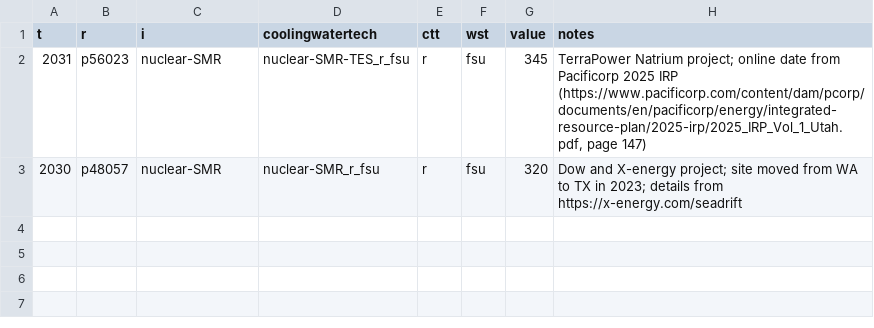
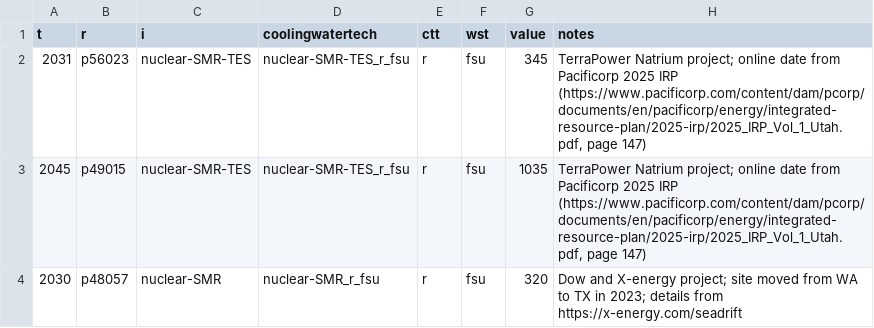
Before and after one commit to Ethan-s-PhD/ReEDS-2.0, a CSV file: inputs/capacity_exogenous/demonstration_plants.csv, drawn as a sheet.

Commit message:
demonstration project tests passed

```diff
--- a/inputs/capacity_exogenous/demonstration_plants.csv
+++ b/inputs/capacity_exogenous/demonstration_plants.csv
@@ -1,3 +1,4 @@
 t,r,i,coolingwatertech,ctt,wst,value,notes
-2031,p56023,nuclear-SMR,nuclear-SMR-TES_r_fsu,r,fsu,345,"TerraPower Natrium project; online date from Pacificorp 2025 IRP (https://www.pacificorp.com/content/dam/pcorp/documents/en/pacificorp/energy/integrated-resource-plan/2025-irp/2025_IRP_Vol_1_Utah.pdf, page 147)"
+2031,p56023,nuclear-SMR-TES,nuclear-SMR-TES_r_fsu,r,fsu,345,"TerraPower Natrium project; online date from Pacificorp 2025 IRP (https://www.pacificorp.com/content/dam/pcorp/documents/en/pacificorp/energy/integrated-resource-plan/2025-irp/2025_IRP_Vol_1_Utah.pdf, page 147)"
+2045,p49015,nuclear-SMR-TES,nuclear-SMR-TES_r_fsu,r,fsu,1035,"TerraPower Natrium project; online date from Pacificorp 2025 IRP (https://www.pacificorp.com/content/dam/pcorp/documents/en/pacificorp/energy/integrated-resource-plan/2025-irp/2025_IRP_Vol_1_Utah.pdf, page 147)"
 2030,p48057,nuclear-SMR,nuclear-SMR_r_fsu,r,fsu,320,Dow and X-energy project; site moved from WA to TX in 2023; details from https://x-energy.com/seadrift
```
Also changed, not shown: cases.csv, cases_small.csv, 7 other files.
